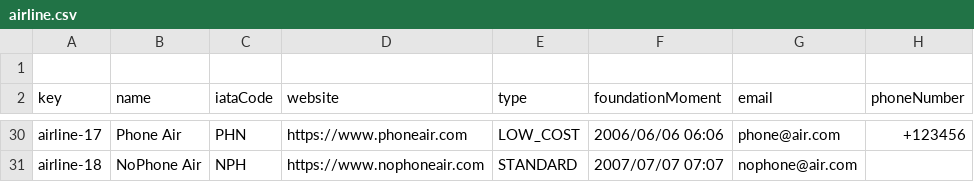
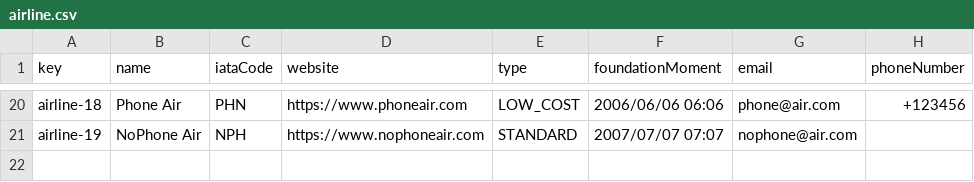
Before and after one commit to Davidvt04/Acme-ANS-C1.61, a CSV file: src/main/resources/WEB-INF/data/sample/airline.csv, drawn as a sheet; only a part is shown, gaps mark what is left out; removed rows and columns are numbered as before the commit, all else as after; the diff covers the shown part only; the diff names each change by its address in the sheet, - before the commit and + after, or states it on an @@ line.

```diff
--- a/src/main/resources/WEB-INF/data/sample/airline.csv
+++ b/src/main/resources/WEB-INF/data/sample/airline.csv
-row 1: (empty)
-A20 (key): airline-17
+A20 (key): airline-18
-A21 (key): airline-18
+A21 (key): airline-19
```
Also changed, not shown: 9 removed rows and 8 edited cells elsewhere in this file, 2 other files.
